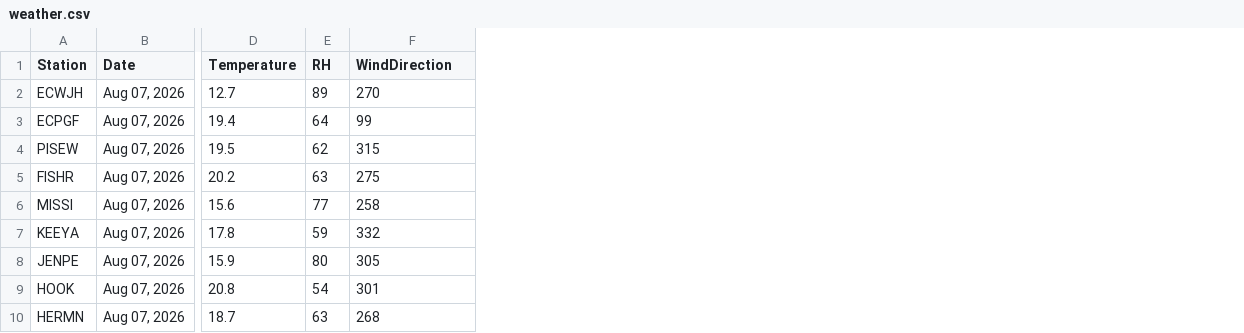
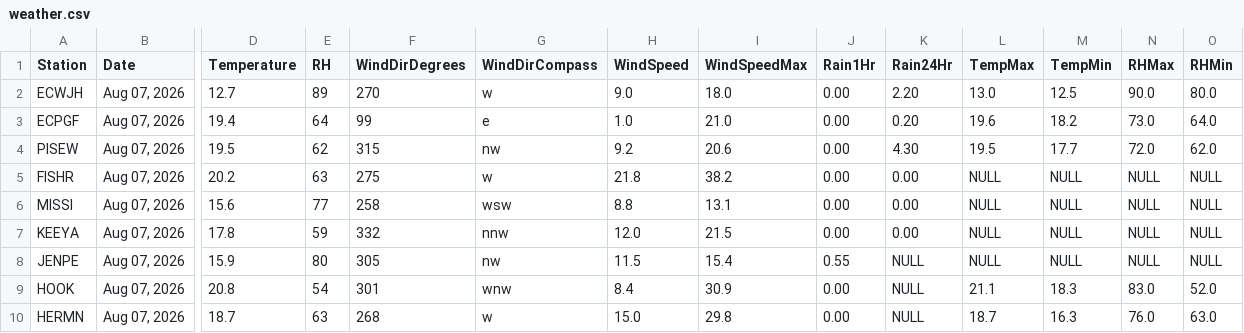
Before and after one commit to sjh78/Weather, a CSV file: weather.csv, drawn as a sheet; only a part is shown, gaps mark what is left out; the diff names each change by its address in the sheet, - before the commit and + after, or states it on an @@ line.

```diff
--- a/weather.csv
+++ b/weather.csv
+column G (WindDirCompass), rows 2-10: w | e | nw | w | wsw | nnw | nw | wnw | w
+column H (WindSpeed), rows 2-10: 9.0 | 1.0 | 9.2 | 21.8 | 8.8 | 12.0 | 11.5 | 8.4 | 15.0
+column I (WindSpeedMax), rows 2-10: 18.0 | 21.0 | 20.6 | 38.2 | 13.1 | 21.5 | 15.4 | 30.9 | 29.8
+column J (Rain1Hr), rows 2-10: 0.00 | 0.00 | 0.00 | 0.00 | 0.00 | 0.00 | 0.55 | 0.00 | 0.00
+column K (Rain24Hr), rows 2-10: 2.20 | 0.20 | 4.30 | 0.00 | 0.00 | 0.00 | NULL | NULL | NULL
+column L (TempMax), rows 2-10: 13.0 | 19.6 | 19.5 | NULL | NULL | NULL | NULL | 21.1 | 18.7
+column M (TempMin), rows 2-10: 12.5 | 18.2 | 17.7 | NULL | NULL | NULL | NULL | 18.3 | 16.3
+column N (RHMax), rows 2-10: 90.0 | 73.0 | 72.0 | NULL | NULL | NULL | NULL | 83.0 | 76.0
+column O (RHMin), rows 2-10: 80.0 | 64.0 | 62.0 | NULL | NULL | NULL | NULL | 52.0 | 63.0
-F1: WindDirection
+F1: WindDirDegrees
```
